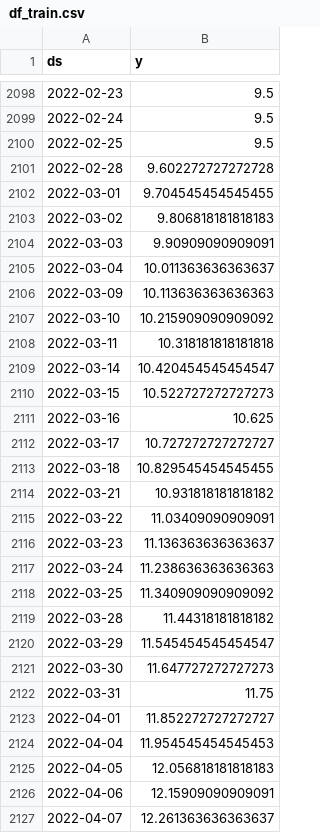
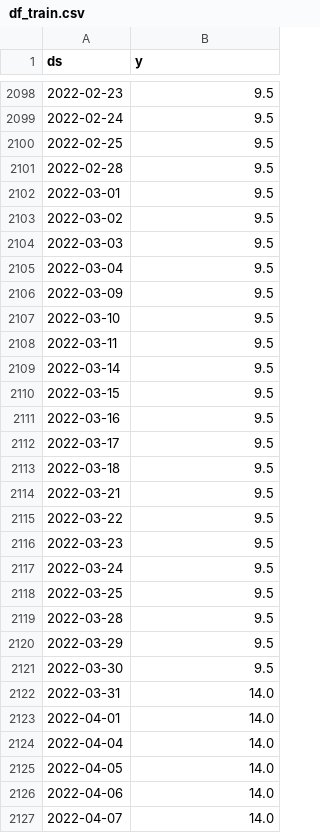
Before and after one commit to myxa95/01_Prediction_of_the_key_rate_in_the_Russian_Federation, a CSV file: data/df_train.csv, drawn as a sheet; only a part is shown, gaps mark what is left out; the diff covers the shown part only.

```diff
--- a/data/df_train.csv
+++ b/data/df_train.csv
@@ -2100,28 +2100,28 @@ ds,y
 2022-02-25,9.5
-2022-02-28,9.602272727272728
-2022-03-01,9.704545454545455
-2022-03-02,9.806818181818183
-2022-03-03,9.90909090909091
-2022-03-04,10.011363636363637
-2022-03-09,10.113636363636363
-2022-03-10,10.215909090909092
-2022-03-11,10.318181818181818
-2022-03-14,10.420454545454547
-2022-03-15,10.522727272727273
-2022-03-16,10.625
-2022-03-17,10.727272727272727
-2022-03-18,10.829545454545455
-2022-03-21,10.931818181818182
-2022-03-22,11.03409090909091
-2022-03-23,11.136363636363637
-2022-03-24,11.238636363636363
-2022-03-25,11.340909090909092
-2022-03-28,11.44318181818182
-2022-03-29,11.545454545454547
-2022-03-30,11.647727272727273
-2022-03-31,11.75
-2022-04-01,11.852272727272727
-2022-04-04,11.954545454545453
-2022-04-05,12.056818181818183
-2022-04-06,12.15909090909091
-2022-04-07,12.261363636363637
+2022-02-28,9.5
+2022-03-01,9.5
+2022-03-02,9.5
+2022-03-03,9.5
+2022-03-04,9.5
+2022-03-09,9.5
+2022-03-10,9.5
+2022-03-11,9.5
+2022-03-14,9.5
+2022-03-15,9.5
+2022-03-16,9.5
+2022-03-17,9.5
+2022-03-18,9.5
+2022-03-21,9.5
+2022-03-22,9.5
+2022-03-23,9.5
+2022-03-24,9.5
+2022-03-25,9.5
+2022-03-28,9.5
+2022-03-29,9.5
+2022-03-30,9.5
+2022-03-31,14.0
+2022-04-01,14.0
+2022-04-04,14.0
+2022-04-05,14.0
+2022-04-06,14.0
+2022-04-07,14.0
```
Also changed, not shown: 1 added row and 43 edited cells elsewhere in this file, data/df.csv, data/df_test.csv, 3 other files.
